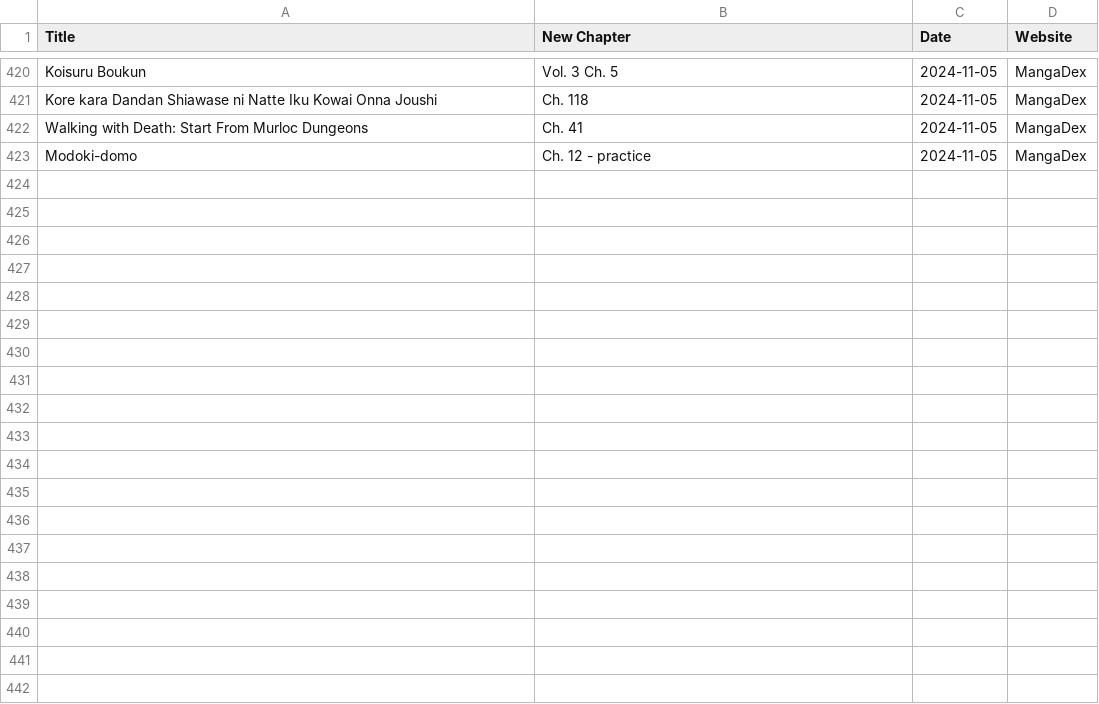
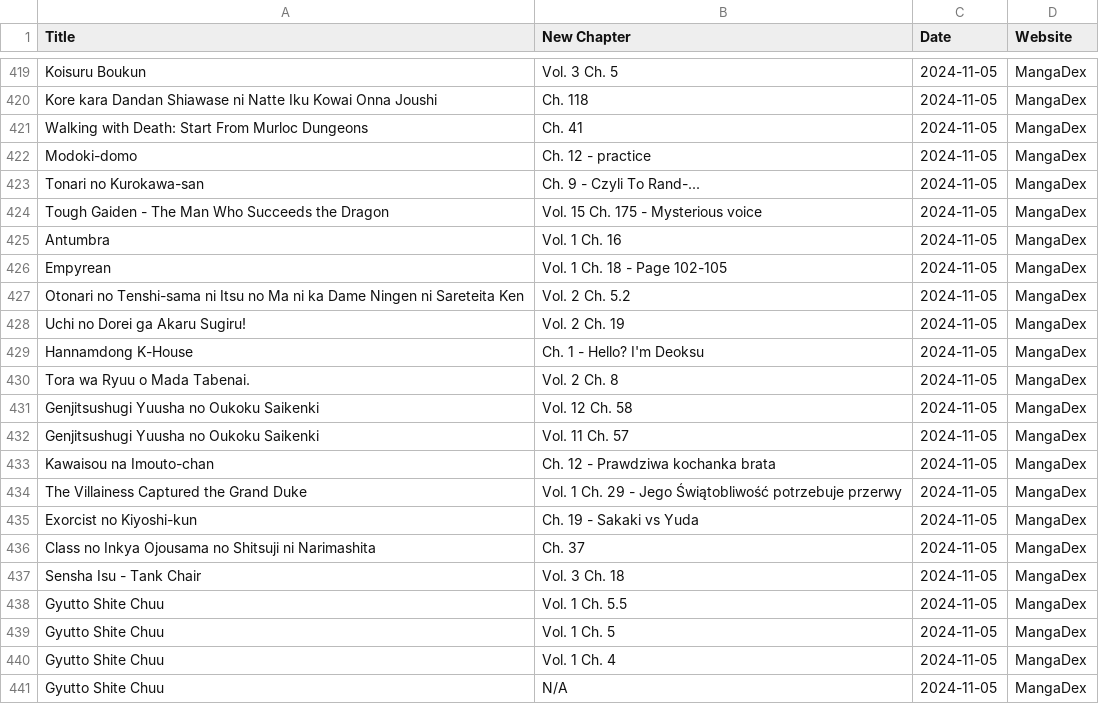
Before and after one commit to Ellimaaac/MangaNotifier, a CSV file: dB/manga_data_mangadex_2024-11-05.csv, drawn as a sheet; only a part is shown, gaps mark what is left out; the diff covers the shown part only; the diff names each change by its address in the sheet, - before the commit and + after, or states it on an @@ line.

Commit message:
Add manga_data_mangadex_2024-11-05.csv

```diff
--- a/dB/manga_data_mangadex_2024-11-05.csv
+++ b/dB/manga_data_mangadex_2024-11-05.csv
+row 423: Tonari no Kurokawa-san | Ch. 9 - Czyli To Rand-... | 2024-11-05 | MangaDex
+row 424: Tough Gaiden - The Man Who Succeeds the Dragon | Vol. 15 Ch. 175 - Mysterious voice | 2024-11-05 | MangaDex
+row 425: Antumbra | Vol. 1 Ch. 16 | 2024-11-05 | MangaDex
+row 426: Empyrean | Vol. 1 Ch. 18 - Page 102-105 | 2024-11-05 | MangaDex
+row 427: Otonari no Tenshi-sama ni Itsu no Ma ni ka Dame Ningen ni Sareteita Ken | Vol. 2 Ch. 5.2 | 2024-11-05 | MangaDex
+row 428: Uchi no Dorei ga Akaru Sugiru! | Vol. 2 Ch. 19 | 2024-11-05 | MangaDex
+row 429: Hannamdong K-House | Ch. 1 - Hello? I'm Deoksu | 2024-11-05 | MangaDex
+row 430: Tora wa Ryuu o Mada Tabenai. | Vol. 2 Ch. 8 | 2024-11-05 | MangaDex
+row 431: Genjitsushugi Yuusha no Oukoku Saikenki | Vol. 12 Ch. 58 | 2024-11-05 | MangaDex
+row 432: Genjitsushugi Yuusha no Oukoku Saikenki | Vol. 11 Ch. 57 | 2024-11-05 | MangaDex
+row 433: Kawaisou na Imouto-chan | Ch. 12 - Prawdziwa kochanka brata | 2024-11-05 | MangaDex
+row 434: The Villainess Captured the Grand Duke | Vol. 1 Ch. 29 - Jego Świątobliwość potrzebuje przerwy | 2024-11-05 | MangaDex
+row 435: Exorcist no Kiyoshi-kun | Ch. 19 - Sakaki vs Yuda | 2024-11-05 | MangaDex
+row 436: Class no Inkya Ojousama no Shitsuji ni Narimashita | Ch. 37 | 2024-11-05 | MangaDex
+row 437: Sensha Isu - Tank Chair | Vol. 3 Ch. 18 | 2024-11-05 | MangaDex
+row 438: Gyutto Shite Chuu | Vol. 1 Ch. 5.5 | 2024-11-05 | MangaDex
+row 439: Gyutto Shite Chuu | Vol. 1 Ch. 5 | 2024-11-05 | MangaDex
+row 440: Gyutto Shite Chuu | Vol. 1 Ch. 4 | 2024-11-05 | MangaDex
+row 441: Gyutto Shite Chuu | N/A | 2024-11-05 | MangaDex
```
Also changed, not shown: 14 added rows, 1 removed row and 1 edited cell elsewhere in this file.
